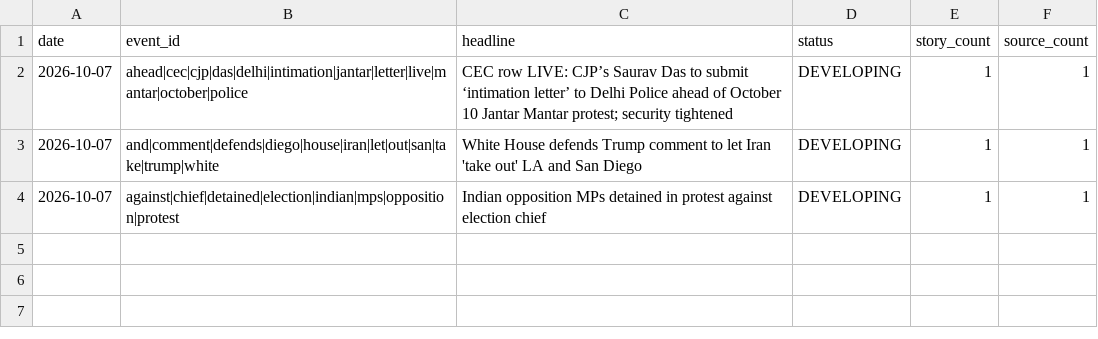
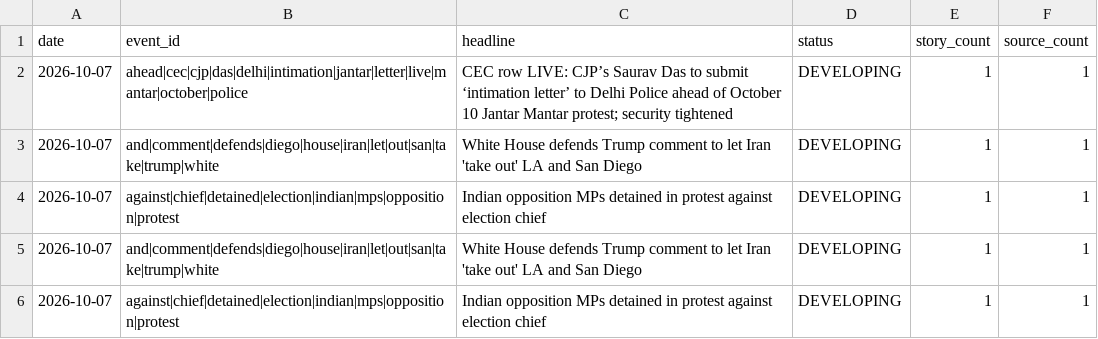
Before and after one commit to vishwasgarg5/news-knowledge-bot, a CSV file: data/event_memory.csv, drawn as a sheet; the diff names each change by its address in the sheet, - before the commit and + after, or states it on an @@ line.

```diff
--- a/data/event_memory.csv
+++ b/data/event_memory.csv
+row 5: 2026-10-07 | and|comment|defends|diego|house|iran|let|out|san|take|trump|white | White House defends Trump comment to let Iran 'take out' LA and San Diego | DEVELOPING | 1 | 1
+row 6: 2026-10-07 | against|chief|detained|election|indian|mps|opposition|protest | Indian opposition MPs detained in protest against election chief | DEVELOPING | 1 | 1
```
Also changed, not shown: data/entity_memory.csv, data/research_reports.csv, 2 other files.
